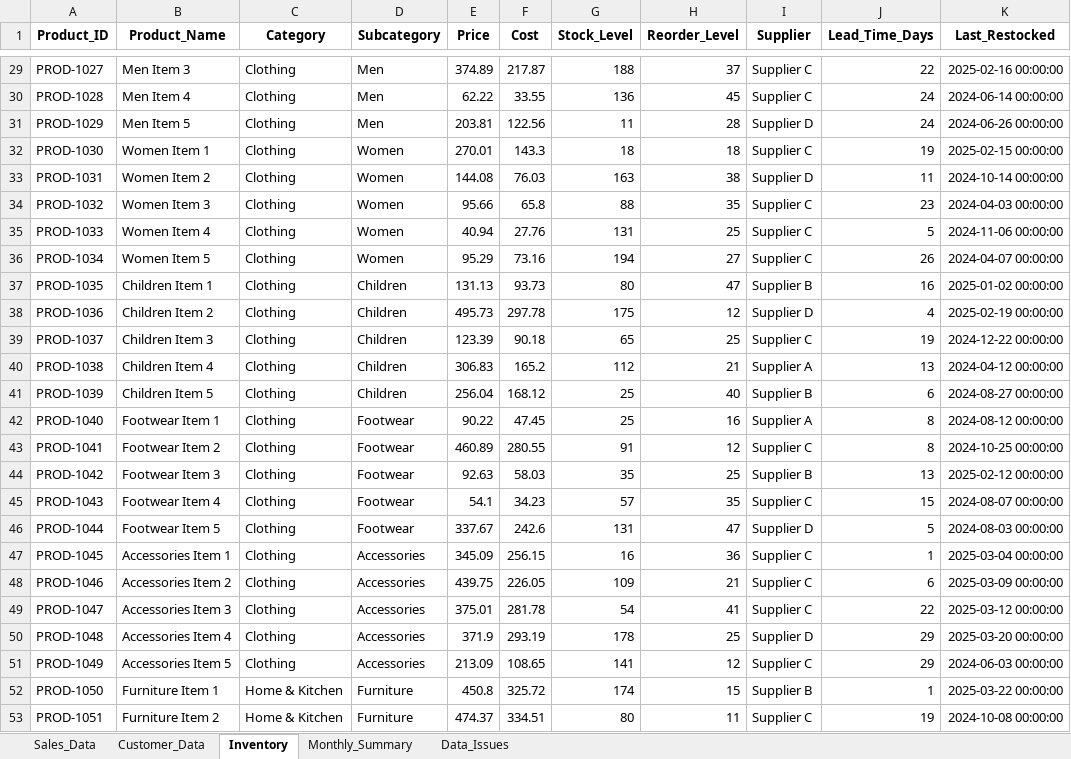
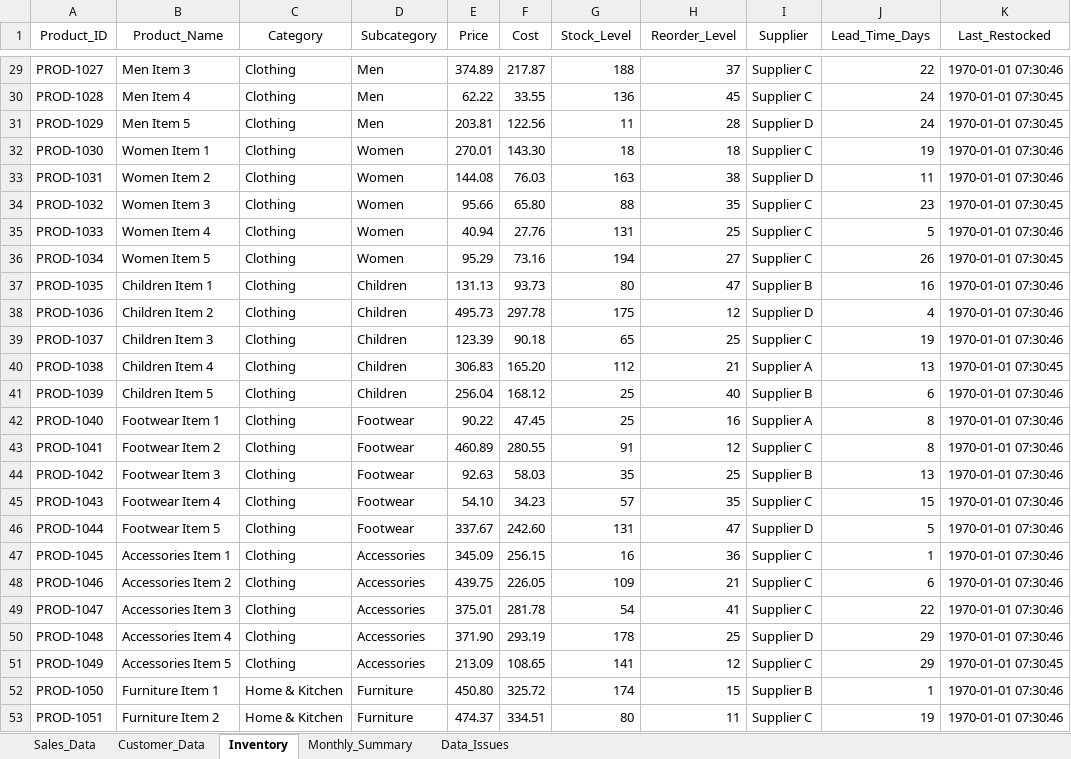
Before and after one commit to pannguyen2001/data-da-ds-de, an Excel workbook: data_validation_pandas/data_test/raw/sales_data_sample.xlsx, sheet Inventory, drawn as a sheet; only a part is shown, gaps mark what is left out; values as stored, in another font and other column widths than the file's, no borders; the diff covers the shown part only; the diff names each change by its address in the sheet, - before the commit and + after, or states it on an @@ line.

```diff
--- a/data_validation_pandas/data_test/raw/sales_data_sample.xlsx (sheet Inventory)
+++ b/data_validation_pandas/data_test/raw/sales_data_sample.xlsx (sheet Inventory)
-A1:K1 bold: on
+A1:K1 bold: off
-K29 (Last_Restocked): 2025-02-16 00:00:00
+K29 (Last_Restocked): 1970-01-01 07:30:46
-K30 (Last_Restocked): 2024-06-14 00:00:00
+K30 (Last_Restocked): 1970-01-01 07:30:45
-K31 (Last_Restocked): 2024-06-26 00:00:00
+K31 (Last_Restocked): 1970-01-01 07:30:45
-F32 (Cost): 143.3
+F32 (Cost): 143.30
-K32 (Last_Restocked): 2025-02-15 00:00:00
+K32 (Last_Restocked): 1970-01-01 07:30:46
-K33 (Last_Restocked): 2024-10-14 00:00:00
+K33 (Last_Restocked): 1970-01-01 07:30:46
-F34 (Cost): 65.8
+F34 (Cost): 65.80
-K34 (Last_Restocked): 2024-04-03 00:00:00
+K34 (Last_Restocked): 1970-01-01 07:30:45
-K35 (Last_Restocked): 2024-11-06 00:00:00
+K35 (Last_Restocked): 1970-01-01 07:30:46
-K36 (Last_Restocked): 2024-04-07 00:00:00
+K36 (Last_Restocked): 1970-01-01 07:30:45
-K37 (Last_Restocked): 2025-01-02 00:00:00
+K37 (Last_Restocked): 1970-01-01 07:30:46
-K38 (Last_Restocked): 2025-02-19 00:00:00
+K38 (Last_Restocked): 1970-01-01 07:30:46
-K39 (Last_Restocked): 2024-12-22 00:00:00
+K39 (Last_Restocked): 1970-01-01 07:30:46
-F40 (Cost): 165.2
+F40 (Cost): 165.20
-K40 (Last_Restocked): 2024-04-12 00:00:00
+K40 (Last_Restocked): 1970-01-01 07:30:45
-K41 (Last_Restocked): 2024-08-27 00:00:00
+K41 (Last_Restocked): 1970-01-01 07:30:46
-K42 (Last_Restocked): 2024-08-12 00:00:00
+K42 (Last_Restocked): 1970-01-01 07:30:46
-K43 (Last_Restocked): 2024-10-25 00:00:00
+K43 (Last_Restocked): 1970-01-01 07:30:46
-K44 (Last_Restocked): 2025-02-12 00:00:00
+K44 (Last_Restocked): 1970-01-01 07:30:46
-E45 (Price): 54.1
+E45 (Price): 54.10
-K45 (Last_Restocked): 2024-08-07 00:00:00
+K45 (Last_Restocked): 1970-01-01 07:30:46
-F46 (Cost): 242.6
+F46 (Cost): 242.60
-K46 (Last_Restocked): 2024-08-03 00:00:00
+K46 (Last_Restocked): 1970-01-01 07:30:46
-K47 (Last_Restocked): 2025-03-04 00:00:00
+K47 (Last_Restocked): 1970-01-01 07:30:46
-K48 (Last_Restocked): 2025-03-09 00:00:00
+K48 (Last_Restocked): 1970-01-01 07:30:46
-K49 (Last_Restocked): 2025-03-12 00:00:00
+K49 (Last_Restocked): 1970-01-01 07:30:46
-E50 (Price): 371.9
+E50 (Price): 371.90
-K50 (Last_Restocked): 2025-03-20 00:00:00
+K50 (Last_Restocked): 1970-01-01 07:30:46
-K51 (Last_Restocked): 2024-06-03 00:00:00
+K51 (Last_Restocked): 1970-01-01 07:30:45
-E52 (Price): 450.8
+E52 (Price): 450.80
-K52 (Last_Restocked): 2025-03-22 00:00:00
+K52 (Last_Restocked): 1970-01-01 07:30:46
-K53 (Last_Restocked): 2024-10-08 00:00:00
+K53 (Last_Restocked): 1970-01-01 07:30:46
```
Also changed, not shown: 120 edited cells elsewhere in this sheet, sheet Sales_Data, sheet Customer_Data, sheet Data_Issues, sheet Monthly_Summary, 12 other files.
